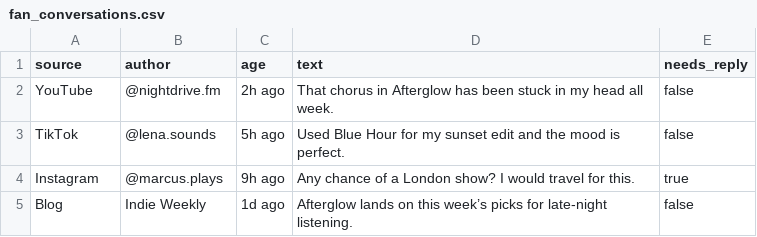
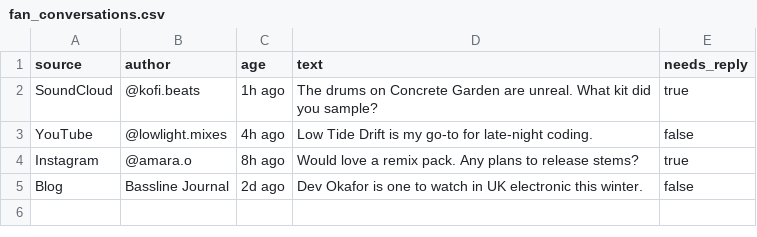
Before and after one commit to mcainshhamish/onsombl, a CSV file: public/data/dev/fan_conversations.csv, drawn as a sheet.

```diff
--- a/public/data/dev/fan_conversations.csv
+++ b/public/data/dev/fan_conversations.csv
@@ -1,5 +1,5 @@
 source,author,age,text,needs_reply
-YouTube,@nightdrive.fm,2h ago,That chorus in Afterglow has been stuck in my head all week.,false
-TikTok,@lena.sounds,5h ago,Used Blue Hour for my sunset edit and the mood is perfect.,false
-Instagram,@marcus.plays,9h ago,Any chance of a London show? I would travel for this.,true
-Blog,Indie Weekly,1d ago,Afterglow lands on this week’s picks for late-night listening.,false
+SoundCloud,@kofi.beats,1h ago,The drums on Concrete Garden are unreal. What kit did you sample?,true
+YouTube,@lowlight.mixes,4h ago,Low Tide Drift is my go-to for late-night coding.,false
+Instagram,@amara.o,8h ago,Would love a remix pack. Any plans to release stems?,true
+Blog,Bassline Journal,2d ago,Dev Okafor is one to watch in UK electronic this winter.,false
```
Also changed, not shown: public/data/dev/connected_accounts.csv, public/data/dev/next_steps.csv, 23 other files.
